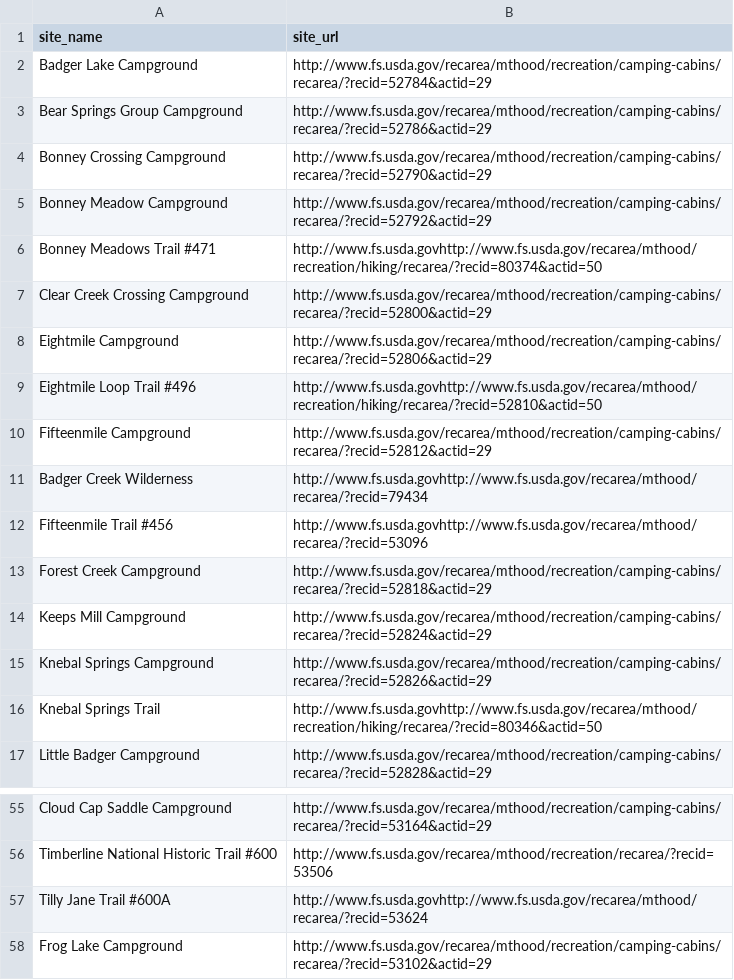
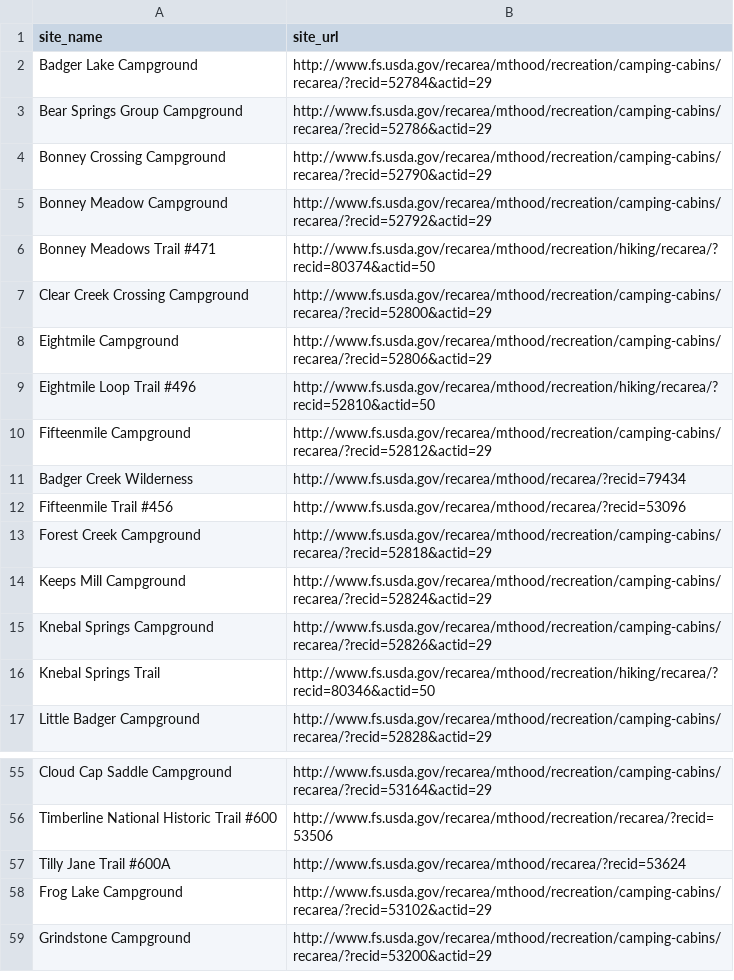
Before and after one commit to gizm00/pycon2016, a CSV file: or_nf_campgrounds.csv, drawn as a sheet; only a part is shown, gaps mark what is left out; the shorter side is filled out with more unchanged rows.

Commit message:
nf pages scrape working with live url data

```diff
--- a/or_nf_campgrounds.csv
+++ b/or_nf_campgrounds.csv
@@ -5,9 +5,9 @@ Bonney Crossing Campground,http://www.fs.usda.gov/recarea/mthood/recreation/camp
 Bonney Meadow Campground,http://www.fs.usda.gov/recarea/mthood/recreation/camping-cabins/recarea/?recid=52792&actid=29
-Bonney Meadows Trail  #471,http://www.fs.usda.govhttp://www.fs.usda.gov/recarea/mthood/recreation/hiking/recarea/?recid=80374&actid=50
+Bonney Meadows Trail  #471,http://www.fs.usda.gov/recarea/mthood/recreation/hiking/recarea/?recid=80374&actid=50
 Clear Creek Crossing Campground,http://www.fs.usda.gov/recarea/mthood/recreation/camping-cabins/recarea/?recid=52800&actid=29
 Eightmile Campground,http://www.fs.usda.gov/recarea/mthood/recreation/camping-cabins/recarea/?recid=52806&actid=29
-Eightmile Loop Trail #496,http://www.fs.usda.govhttp://www.fs.usda.gov/recarea/mthood/recreation/hiking/recarea/?recid=52810&actid=50
+Eightmile Loop Trail #496,http://www.fs.usda.gov/recarea/mthood/recreation/hiking/recarea/?recid=52810&actid=50
 Fifteenmile Campground,http://www.fs.usda.gov/recarea/mthood/recreation/camping-cabins/recarea/?recid=52812&actid=29
-Badger Creek Wilderness,http://www.fs.usda.govhttp://www.fs.usda.gov/recarea/mthood/recarea/?recid=79434
-Fifteenmile Trail #456,http://www.fs.usda.govhttp://www.fs.usda.gov/recarea/mthood/recarea/?recid=53096
+Badger Creek Wilderness,http://www.fs.usda.gov/recarea/mthood/recarea/?recid=79434
+Fifteenmile Trail #456,http://www.fs.usda.gov/recarea/mthood/recarea/?recid=53096
 Forest Creek Campground,http://www.fs.usda.gov/recarea/mthood/recreation/camping-cabins/recarea/?recid=52818&actid=29
@@ -15,3 +15,3 @@ Keeps Mill Campground,http://www.fs.usda.gov/recarea/mthood/recreation/camping-c
 Knebal Springs Campground,http://www.fs.usda.gov/recarea/mthood/recreation/camping-cabins/recarea/?recid=52826&actid=29
-Knebal Springs Trail,http://www.fs.usda.govhttp://www.fs.usda.gov/recarea/mthood/recreation/hiking/recarea/?recid=80346&actid=50
+Knebal Springs Trail,http://www.fs.usda.gov/recarea/mthood/recreation/hiking/recarea/?recid=80346&actid=50
 Little Badger Campground,http://www.fs.usda.gov/recarea/mthood/recreation/camping-cabins/recarea/?recid=52828&actid=29
@@ -56,3 +56,3 @@ Cloud Cap Saddle Campground,http://www.fs.usda.gov/recarea/mthood/recreation/cam
 Timberline National Historic Trail #600,http://www.fs.usda.gov/recarea/mthood/recreation/recarea/?recid=53506
-Tilly Jane Trail #600A,http://www.fs.usda.govhttp://www.fs.usda.gov/recarea/mthood/recarea/?recid=53624
+Tilly Jane Trail #600A,http://www.fs.usda.gov/recarea/mthood/recarea/?recid=53624
 Frog Lake Campground,http://www.fs.usda.gov/recarea/mthood/recreation/camping-cabins/recarea/?recid=53102&actid=29
```
Also changed, not shown: 1 other file.
